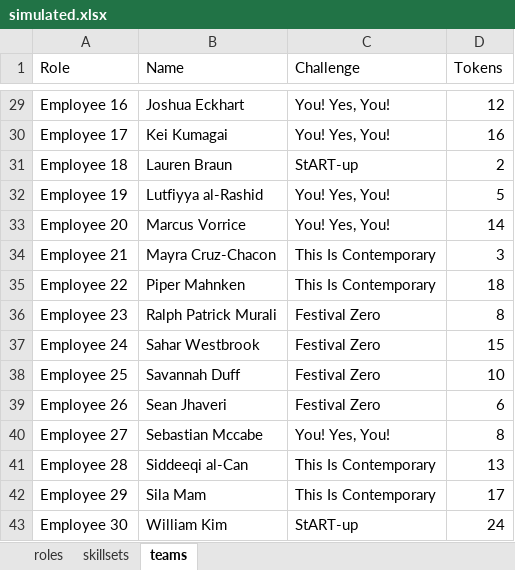
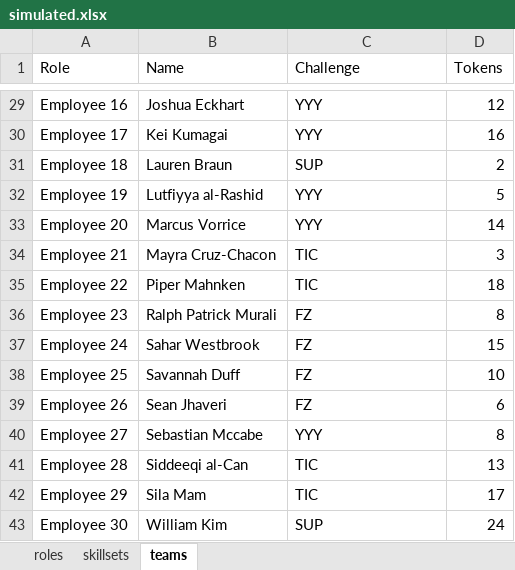
Before and after one commit to piazzai/kipp-watch, an Excel workbook: data/simulated.xlsx, sheet teams, drawn as a sheet; only a part is shown, gaps mark what is left out; values as stored, in another font and other column widths than the file's, no borders; the diff covers the shown part only; the diff names each change by its address in the sheet, - before the commit and + after, or states it on an @@ line.

Commit message:
Abbreviate challenges

```diff
--- a/data/simulated.xlsx (sheet teams)
+++ b/data/simulated.xlsx (sheet teams)
-C29:C30 (Challenge): You! Yes, You!
+C29:C30 (Challenge): YYY
-C31 (Challenge): StART-up
+C31 (Challenge): SUP
-C32:C33 (Challenge): You! Yes, You!
+C32:C33 (Challenge): YYY
-C34:C35 (Challenge): This Is Contemporary
+C34:C35 (Challenge): TIC
-C36:C39 (Challenge): Festival Zero
+C36:C39 (Challenge): FZ
-C40 (Challenge): You! Yes, You!
+C40 (Challenge): YYY
-C41:C42 (Challenge): This Is Contemporary
+C41:C42 (Challenge): TIC
-C43 (Challenge): StART-up
+C43 (Challenge): SUP
```
Also changed, not shown: 27 edited cells elsewhere in this sheet, data/example.xlsx, 2 other files.
